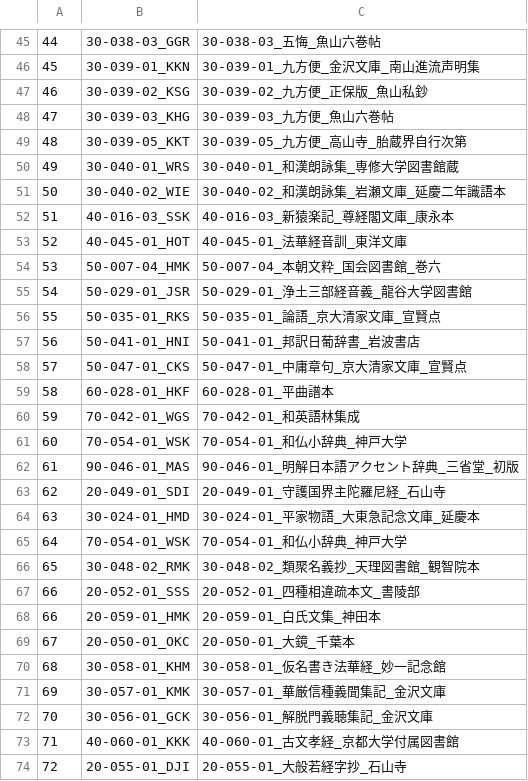
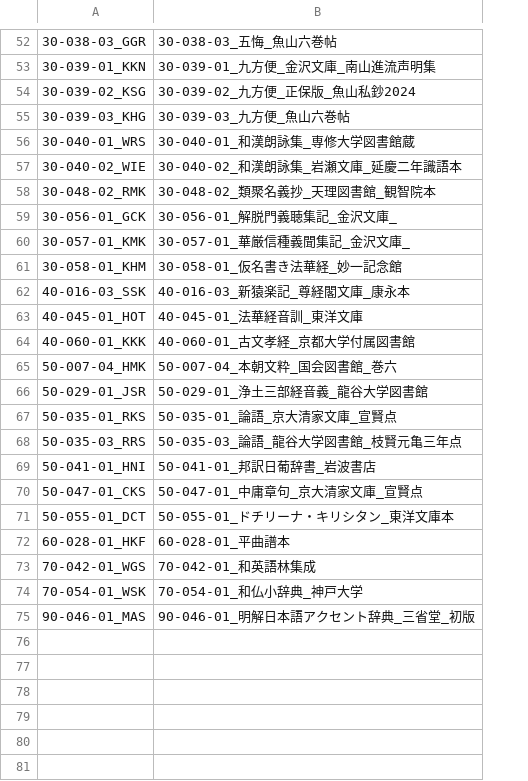
Before and after one commit to daikaku/DHSJR, a TSV file: FilenameTable.tsv, drawn as a sheet; only a part is shown, gaps mark what is left out; removed rows and columns are numbered as before the commit, all else as after; the diff covers the shown part only; the diff names each change by its address in the sheet, - before the commit and + after, or states it on an @@ line.

```diff
--- a/FilenameTable.tsv
+++ b/FilenameTable.tsv
-column A, rows 45-48: 44 | 45 | 46 | 47; rows 50-62: 49 | 50 | 51 | 52 | 53 | 54 | 55 | 56 | 57 | 58 | 59 | 60 | 61
-B54: 30-039-02_九方便_正保版_魚山私鈔
+B54: 30-039-02_九方便_正保版_魚山私鈔2024
-row 49: 48 | 30-039-05_KKT | 30-039-05_九方便_高山寺_胎蔵界自行次第
@@ row 66 moved to row 58: 30-048-02_RMK @@
+row 59: 30-056-01_GCK | 30-056-01_解脱門義聴集記_金沢文庫_
+row 60: 30-057-01_KMK | 30-057-01_華厳信種義聞集記_金沢文庫_
@@ row 70 moved to row 61: 30-058-01_KHM @@
@@ row 73 moved to row 64: 40-060-01_KKK @@
+row 68: 50-035-03_RRS | 50-035-03_論語_龍谷大学図書館_枝賢元亀三年点
+row 71: 50-055-01_DCT | 50-055-01_ドチリーナ・キリシタン_東洋文庫本
@@ row 63 moved to row 11: 20-049-01_SDI @@
-row 64: 63 | 30-024-01_HMD | 30-024-01_平家物語_大東急記念文庫_延慶本
-row 65: 64 | 70-054-01_WSK | 70-054-01_和仏小辞典_神戸大学
@@ row 67 moved to row 13: 20-052-01_SSS @@
-row 68: 66 | 20-059-01_HMK | 20-059-01_白氏文集_神田本
@@ row 69 moved to row 12: 20-050-01_OKC @@
-row 71: 69 | 30-057-01_KMK | 30-057-01_華厳信種義聞集記_金沢文庫
-row 72: 70 | 30-056-01_GCK | 30-056-01_解脱門義聴集記_金沢文庫
@@ row 74 moved to row 14: 20-055-01_DJI @@
```
Also changed, not shown: 2 added rows, 1 moved row and 3 edited cells elsewhere in this file, 1 other file.
